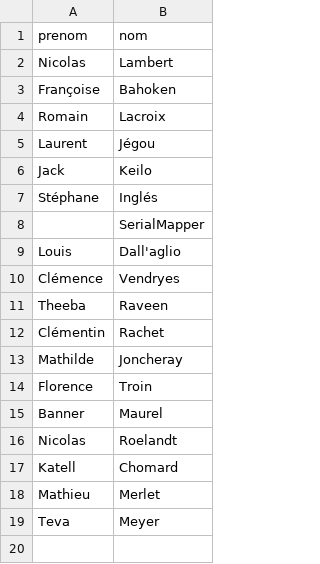
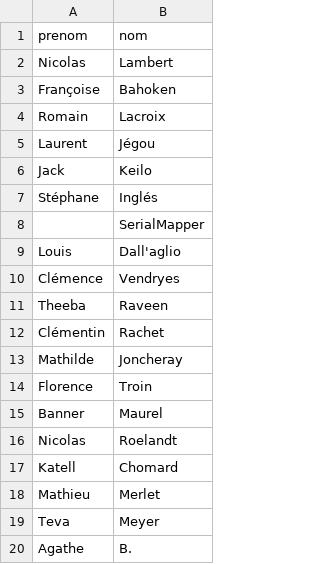
Before and after one commit to neocarto/mapquote, a CSV file: data/contributors.csv, drawn as a sheet; the diff names each change by its address in the sheet, - before the commit and + after, or states it on an @@ line.

```diff
--- a/data/contributors.csv
+++ b/data/contributors.csv
+row 20: Agathe | B.
```
Also changed, not shown: data/authors.csv, 5 other files.
